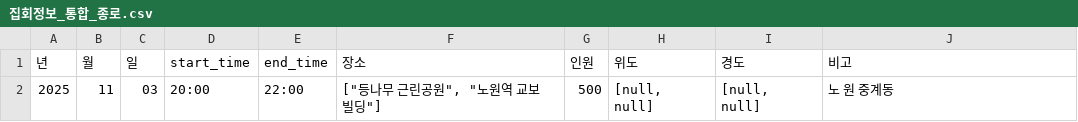
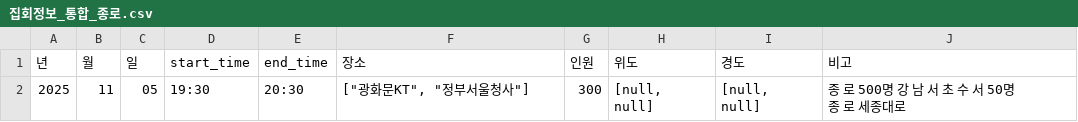
Before and after one commit to MinhaKim02/protest-crawling-database, a CSV file: data/집회정보_통합_종로.csv, drawn as a sheet.

```diff
--- a/data/집회정보_통합_종로.csv
+++ b/data/집회정보_통합_종로.csv
@@ -1,2 +1,2 @@
 년,월,일,start_time,end_time,장소,인원,위도,경도,비고
-2025,11,03,20:00,22:00,"[""등나무 근린공원"", ""노원역 교보빌딩""]",500,"[null, null]","[null, null]",노 원 중계동
+2025,11,05,19:30,20:30,"[""광화문KT"", ""정부서울청사""]",300,"[null, null]","[null, null]",종 로 500명 강 남 서 초 수 서 50명 종 로 세종대로
```
Also changed, not shown: data/집회정보_통합.csv.
